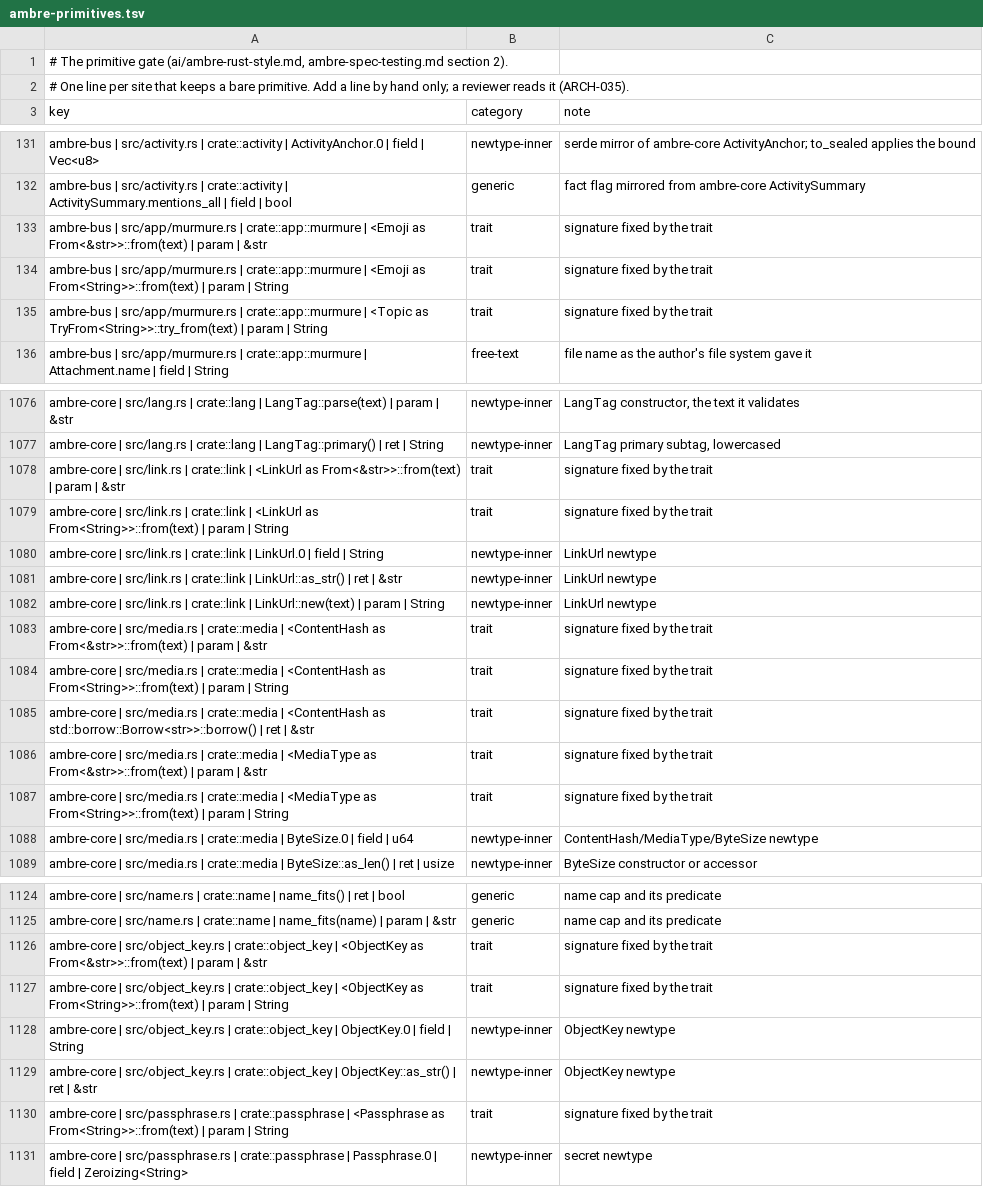
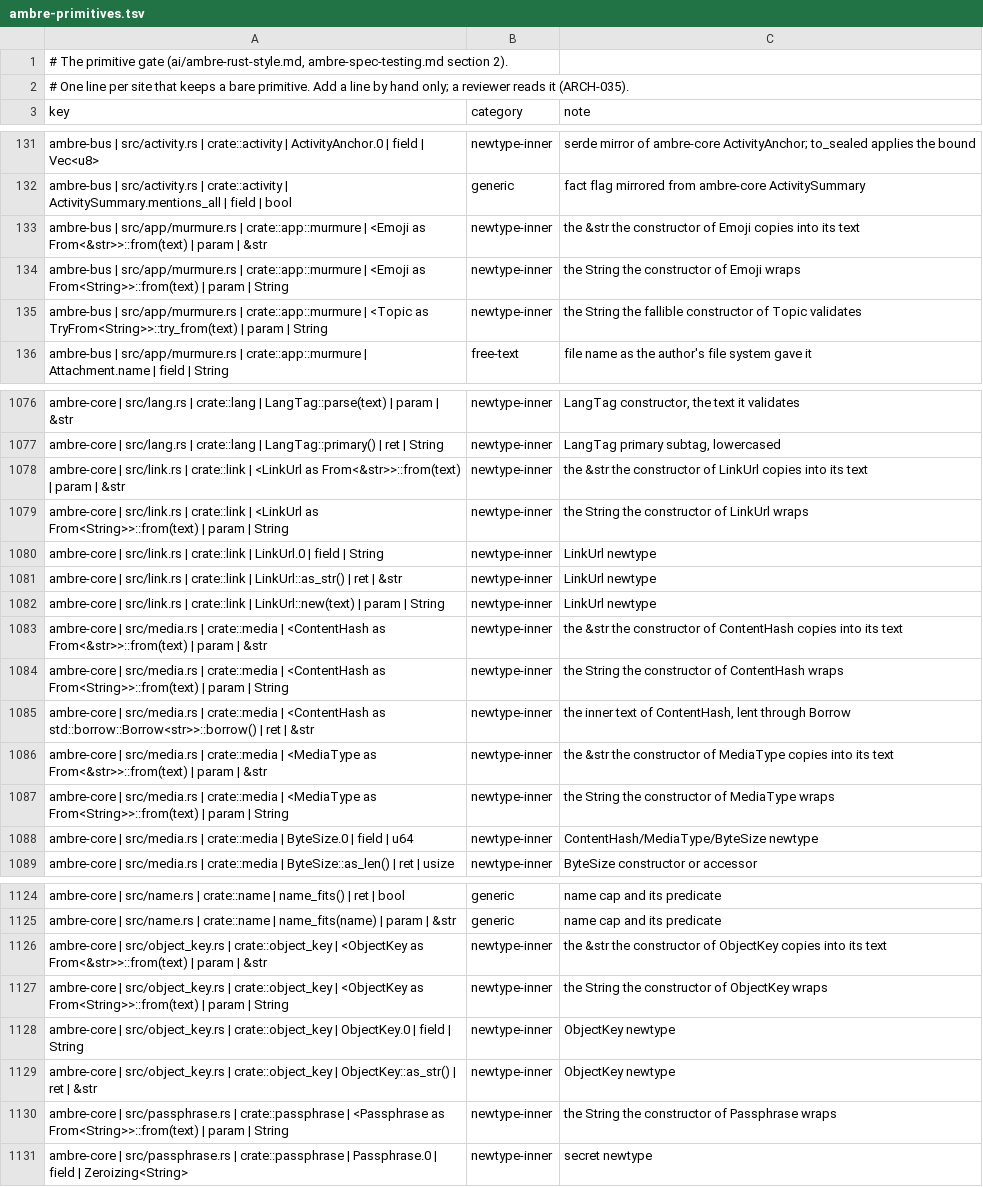
Before and after one commit to ambre-suite/ambre, a TSV file: specs/1-Foundations/ambre-primitives.tsv, drawn as a sheet; only a part is shown, gaps mark what is left out; the diff covers the shown part only.

```diff
--- a/specs/1-Foundations/ambre-primitives.tsv
+++ b/specs/1-Foundations/ambre-primitives.tsv
@@ -132,5 +132,5 @@ ambre-bus | src/activity.rs | crate::activity | ActivityAnchor.0 | field | Vec<u
 ambre-bus | src/activity.rs | crate::activity | ActivitySummary.mentions_all | field | bool	generic	fact flag mirrored from ambre-core ActivitySummary
-ambre-bus | src/app/murmure.rs | crate::app::murmure | <Emoji as From<&str>>::from(text) | param | &str	trait	signature fixed by the trait
-ambre-bus | src/app/murmure.rs | crate::app::murmure | <Emoji as From<String>>::from(text) | param | String	trait	signature fixed by the trait
-ambre-bus | src/app/murmure.rs | crate::app::murmure | <Topic as TryFrom<String>>::try_from(text) | param | String	trait	signature fixed by the trait
+ambre-bus | src/app/murmure.rs | crate::app::murmure | <Emoji as From<&str>>::from(text) | param | &str	newtype-inner	the &str the constructor of Emoji copies into its text
+ambre-bus | src/app/murmure.rs | crate::app::murmure | <Emoji as From<String>>::from(text) | param | String	newtype-inner	the String the constructor of Emoji wraps
+ambre-bus | src/app/murmure.rs | crate::app::murmure | <Topic as TryFrom<String>>::try_from(text) | param | String	newtype-inner	the String the fallible constructor of Topic validates
 ambre-bus | src/app/murmure.rs | crate::app::murmure | Attachment.name | field | String	free-text	file name as the author's file system gave it
@@ -1077,4 +1077,4 @@ ambre-core | src/lang.rs | crate::lang | LangTag::parse(text) | param | &str	new
 ambre-core | src/lang.rs | crate::lang | LangTag::primary() | ret | String	newtype-inner	LangTag primary subtag, lowercased
-ambre-core | src/link.rs | crate::link | <LinkUrl as From<&str>>::from(text) | param | &str	trait	signature fixed by the trait
-ambre-core | src/link.rs | crate::link | <LinkUrl as From<String>>::from(text) | param | String	trait	signature fixed by the trait
+ambre-core | src/link.rs | crate::link | <LinkUrl as From<&str>>::from(text) | param | &str	newtype-inner	the &str the constructor of LinkUrl copies into its text
+ambre-core | src/link.rs | crate::link | <LinkUrl as From<String>>::from(text) | param | String	newtype-inner	the String the constructor of LinkUrl wraps
 ambre-core | src/link.rs | crate::link | LinkUrl.0 | field | String	newtype-inner	LinkUrl newtype
@@ -1082,7 +1082,7 @@ ambre-core | src/link.rs | crate::link | LinkUrl::as_str() | ret | &str	newtype-
 ambre-core | src/link.rs | crate::link | LinkUrl::new(text) | param | String	newtype-inner	LinkUrl newtype
-ambre-core | src/media.rs | crate::media | <ContentHash as From<&str>>::from(text) | param | &str	trait	signature fixed by the trait
-ambre-core | src/media.rs | crate::media | <ContentHash as From<String>>::from(text) | param | String	trait	signature fixed by the trait
-ambre-core | src/media.rs | crate::media | <ContentHash as std::borrow::Borrow<str>>::borrow() | ret | &str	trait	signature fixed by the trait
-ambre-core | src/media.rs | crate::media | <MediaType as From<&str>>::from(text) | param | &str	trait	signature fixed by the trait
-ambre-core | src/media.rs | crate::media | <MediaType as From<String>>::from(text) | param | String	trait	signature fixed by the trait
+ambre-core | src/media.rs | crate::media | <ContentHash as From<&str>>::from(text) | param | &str	newtype-inner	the &str the constructor of ContentHash copies into its text
+ambre-core | src/media.rs | crate::media | <ContentHash as From<String>>::from(text) | param | String	newtype-inner	the String the constructor of ContentHash wraps
+ambre-core | src/media.rs | crate::media | <ContentHash as std::borrow::Borrow<str>>::borrow() | ret | &str	newtype-inner	the inner text of ContentHash, lent through Borrow
+ambre-core | src/media.rs | crate::media | <MediaType as From<&str>>::from(text) | param | &str	newtype-inner	the &str the constructor of MediaType copies into its text
+ambre-core | src/media.rs | crate::media | <MediaType as From<String>>::from(text) | param | String	newtype-inner	the String the constructor of MediaType wraps
 ambre-core | src/media.rs | crate::media | ByteSize.0 | field | u64	newtype-inner	ContentHash/MediaType/ByteSize newtype
@@ -1125,7 +1125,7 @@ ambre-core | src/name.rs | crate::name | name_fits() | ret | bool	generic	name c
 ambre-core | src/name.rs | crate::name | name_fits(name) | param | &str	generic	name cap and its predicate
-ambre-core | src/object_key.rs | crate::object_key | <ObjectKey as From<&str>>::from(text) | param | &str	trait	signature fixed by the trait
-ambre-core | src/object_key.rs | crate::object_key | <ObjectKey as From<String>>::from(text) | param | String	trait	signature fixed by the trait
+ambre-core | src/object_key.rs | crate::object_key | <ObjectKey as From<&str>>::from(text) | param | &str	newtype-inner	the &str the constructor of ObjectKey copies into its text
+ambre-core | src/object_key.rs | crate::object_key | <ObjectKey as From<String>>::from(text) | param | String	newtype-inner	the String the constructor of ObjectKey wraps
 ambre-core | src/object_key.rs | crate::object_key | ObjectKey.0 | field | String	newtype-inner	ObjectKey newtype
 ambre-core | src/object_key.rs | crate::object_key | ObjectKey::as_str() | ret | &str	newtype-inner	ObjectKey newtype
-ambre-core | src/passphrase.rs | crate::passphrase | <Passphrase as From<String>>::from(text) | param | String	trait	signature fixed by the trait
+ambre-core | src/passphrase.rs | crate::passphrase | <Passphrase as From<String>>::from(text) | param | String	newtype-inner	the String the constructor of Passphrase wraps
 ambre-core | src/passphrase.rs | crate::passphrase | Passphrase.0 | field | Zeroizing<String>	newtype-inner	secret newtype
```
Also changed, not shown: 24 edited cells elsewhere in this file.
